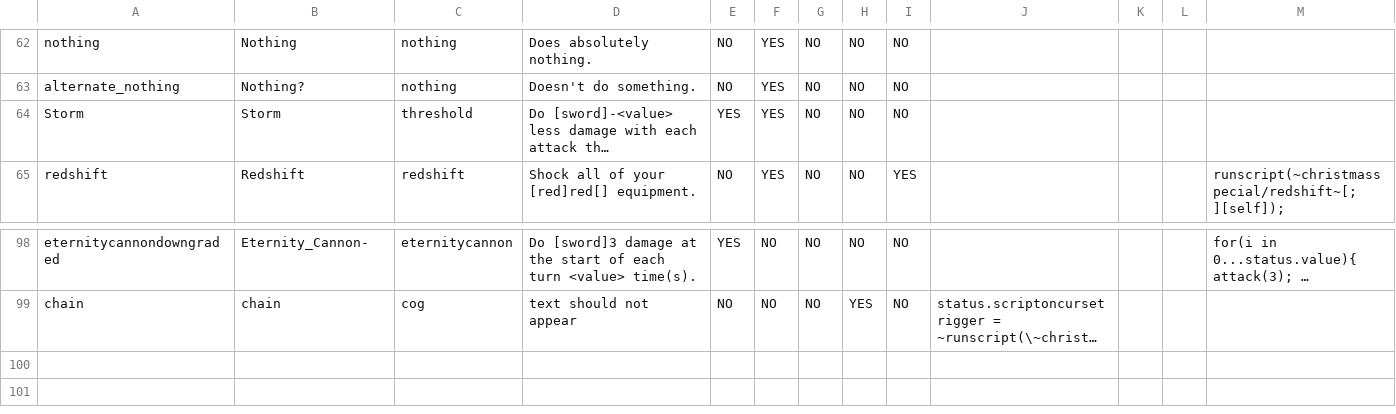
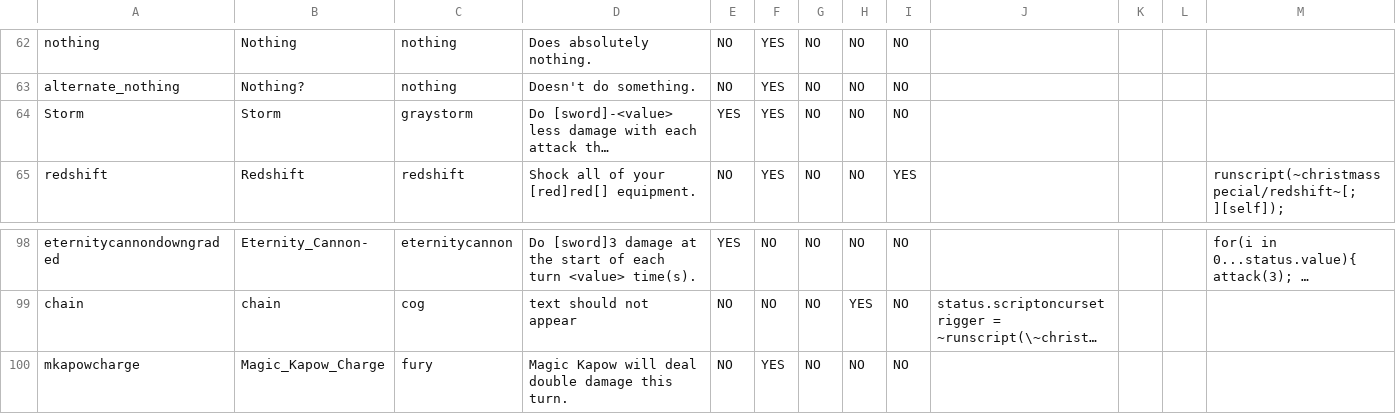
Before and after one commit to ncrecc/christmasspecial, a CSV file: _append/data/text/statuseffects.csv, drawn as a sheet; only a part is shown, gaps mark what is left out; long unchanged cells end in …; rows hold the shown columns only; the diff names each change by its address in the sheet, - before the commit and + after, or states it on an @@ line.

```diff
--- a/_append/data/text/statuseffects.csv
+++ b/_append/data/text/statuseffects.csv
-C64: threshold
+C64: graystorm
+row 100: mkapowcharge | Magic_Kapow_Charge | fury | Magic Kapow will deal double damage this turn. | NO | YES | NO | NO | NO
```
Also changed, not shown: _append/data/text/skills.csv, _append/data/text/symbols.csv, 4 other files.
